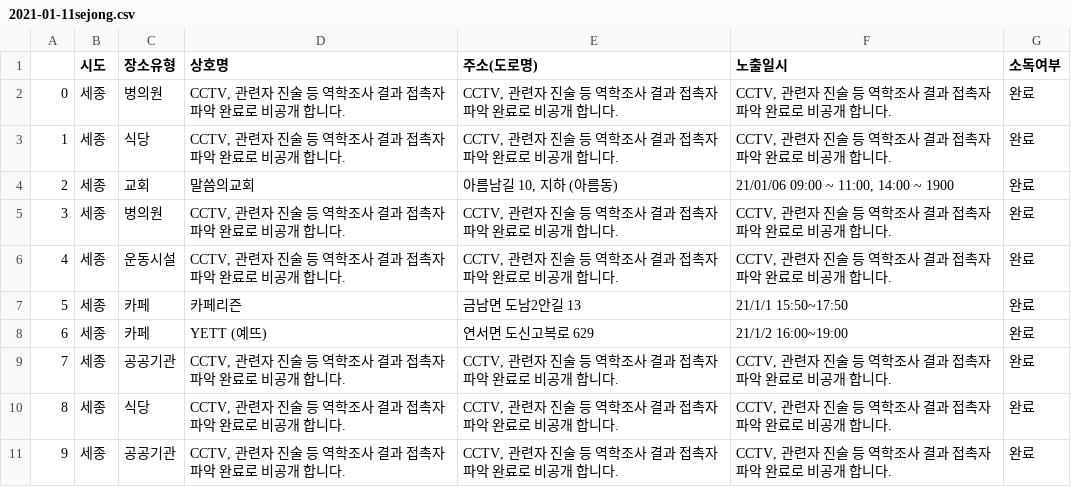
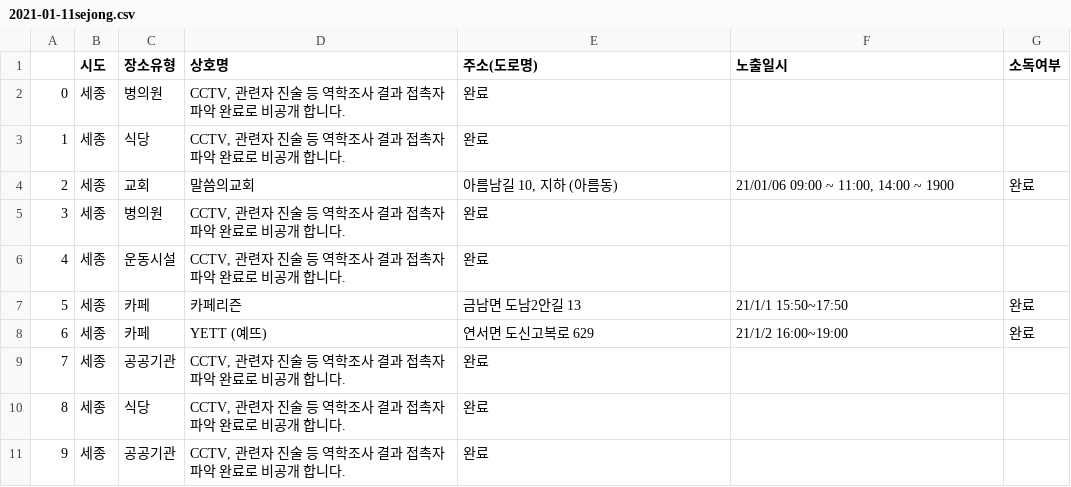
Before and after one commit to rooknpown/crawler, a CSV file: data/2021-01-11sejong.csv, drawn as a sheet.

```diff
--- a/data/2021-01-11sejong.csv
+++ b/data/2021-01-11sejong.csv
@@ -1,11 +1,11 @@
 ,시도,장소유형,상호명,주소(도로명),노출일시,소독여부
-0,세종,병의원,"CCTV, 관련자 진술 등 역학조사 결과 접촉자 파악 완료로 비공개 합니다.","CCTV, 관련자 진술 등 역학조사 결과 접촉자 파악 완료로 비공개 합니다.","CCTV, 관련자 진술 등 역학조사 결과 접촉자 파악 완료로 비공개 합니다.",완료
-1,세종,식당,"CCTV, 관련자 진술 등 역학조사 결과 접촉자 파악 완료로 비공개 합니다.","CCTV, 관련자 진술 등 역학조사 결과 접촉자 파악 완료로 비공개 합니다.","CCTV, 관련자 진술 등 역학조사 결과 접촉자 파악 완료로 비공개 합니다.",완료
+0,세종,병의원,"CCTV, 관련자 진술 등 역학조사 결과 접촉자 파악 완료로 비공개 합니다.",완료,,
+1,세종,식당,"CCTV, 관련자 진술 등 역학조사 결과 접촉자 파악 완료로 비공개 합니다.",완료,,
 2,세종,교회,말씀의교회,"아름남길 10, 지하 (아름동)","21/01/06 09:00 ~ 11:00, 14:00 ~ 1900",완료
-3,세종,병의원,"CCTV, 관련자 진술 등 역학조사 결과 접촉자 파악 완료로 비공개 합니다.","CCTV, 관련자 진술 등 역학조사 결과 접촉자 파악 완료로 비공개 합니다.","CCTV, 관련자 진술 등 역학조사 결과 접촉자 파악 완료로 비공개 합니다.",완료
-4,세종,운동시설,"CCTV, 관련자 진술 등 역학조사 결과 접촉자 파악 완료로 비공개 합니다.","CCTV, 관련자 진술 등 역학조사 결과 접촉자 파악 완료로 비공개 합니다.","CCTV, 관련자 진술 등 역학조사 결과 접촉자 파악 완료로 비공개 합니다.",완료
+3,세종,병의원,"CCTV, 관련자 진술 등 역학조사 결과 접촉자 파악 완료로 비공개 합니다.",완료,,
+4,세종,운동시설,"CCTV, 관련자 진술 등 역학조사 결과 접촉자 파악 완료로 비공개 합니다.",완료,,
 5,세종,카페,카페리즌,금남면 도남2안길 13,21/1/1 15:50~17:50,완료
 6,세종,카페,YETT (예뜨),연서면 도신고복로 629,21/1/2 16:00~19:00,완료
-7,세종,공공기관,"CCTV, 관련자 진술 등 역학조사 결과 접촉자 파악 완료로 비공개 합니다.","CCTV, 관련자 진술 등 역학조사 결과 접촉자 파악 완료로 비공개 합니다.","CCTV, 관련자 진술 등 역학조사 결과 접촉자 파악 완료로 비공개 합니다.",완료
-8,세종,식당,"CCTV, 관련자 진술 등 역학조사 결과 접촉자 파악 완료로 비공개 합니다.","CCTV, 관련자 진술 등 역학조사 결과 접촉자 파악 완료로 비공개 합니다.","CCTV, 관련자 진술 등 역학조사 결과 접촉자 파악 완료로 비공개 합니다.",완료
-9,세종,공공기관,"CCTV, 관련자 진술 등 역학조사 결과 접촉자 파악 완료로 비공개 합니다.","CCTV, 관련자 진술 등 역학조사 결과 접촉자 파악 완료로 비공개 합니다.","CCTV, 관련자 진술 등 역학조사 결과 접촉자 파악 완료로 비공개 합니다.",완료
+7,세종,공공기관,"CCTV, 관련자 진술 등 역학조사 결과 접촉자 파악 완료로 비공개 합니다.",완료,,
+8,세종,식당,"CCTV, 관련자 진술 등 역학조사 결과 접촉자 파악 완료로 비공개 합니다.",완료,,
+9,세종,공공기관,"CCTV, 관련자 진술 등 역학조사 결과 접촉자 파악 완료로 비공개 합니다.",완료,,
```
Also changed, not shown: data/2021-01-11busan.csv, 8 other files.
